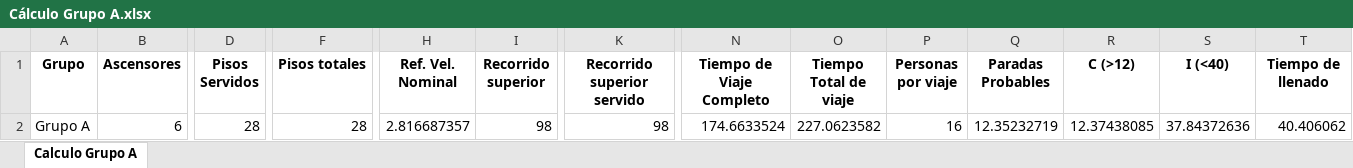
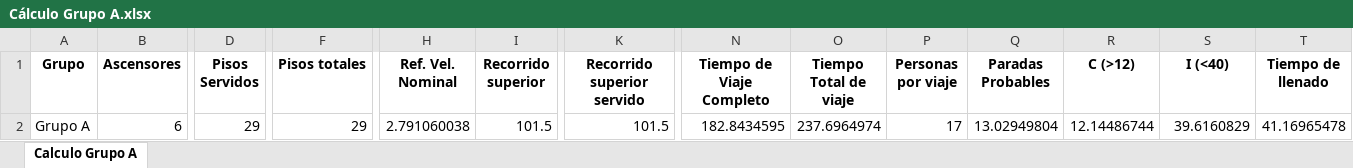
Before and after one commit to GeorgesG69/AscensoresCT1212, an Excel workbook: Cálculo Grupo A.xlsx, sheet Calculo Grupo A, drawn as a sheet; only a part is shown, gaps mark what is left out; values as stored, in another font and other column widths than the file's, no borders; the diff names each change by its address in the sheet, - before the commit and + after, or states it on an @@ line.

```diff
--- a/Cálculo Grupo A.xlsx (sheet Calculo Grupo A)
+++ b/Cálculo Grupo A.xlsx (sheet Calculo Grupo A)
-D2 (Pisos Servidos): 28
+D2 (Pisos Servidos): 29
-F2 (Pisos totales): 28
+F2 (Pisos totales): 29
-H2 (Ref. Vel. Nominal): 2.816687357
+H2 (Ref. Vel. Nominal): 2.791060038
-I2 (Recorrido superior): 98
+I2 (Recorrido superior): 101.5
-K2 (Recorrido superior servido): 98
+K2 (Recorrido superior servido): 101.5
-N2 (Tiempo de Viaje Completo): 174.6633524
+N2 (Tiempo de Viaje Completo): 182.8434595
-O2 (Tiempo Total de viaje): 227.0623582
+O2 (Tiempo Total de viaje): 237.6964974
-P2 (Personas por viaje): 16
+P2 (Personas por viaje): 17
-Q2 (Paradas Probables): 12.35232719
+Q2 (Paradas Probables): 13.02949804
-R2 (C (>12)): 12.37438085
+R2 (C (>12)): 12.14486744
-S2 (I (<40)): 37.84372636
+S2 (I (<40)): 39.6160829
-T2 (Tiempo de llenado): 40.406062
+T2 (Tiempo de llenado): 41.16965478
```
Also changed, not shown: 1 other file.
